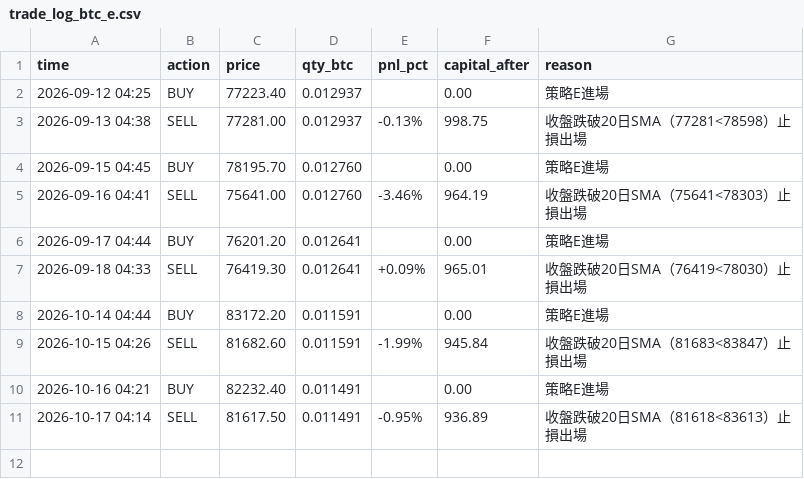
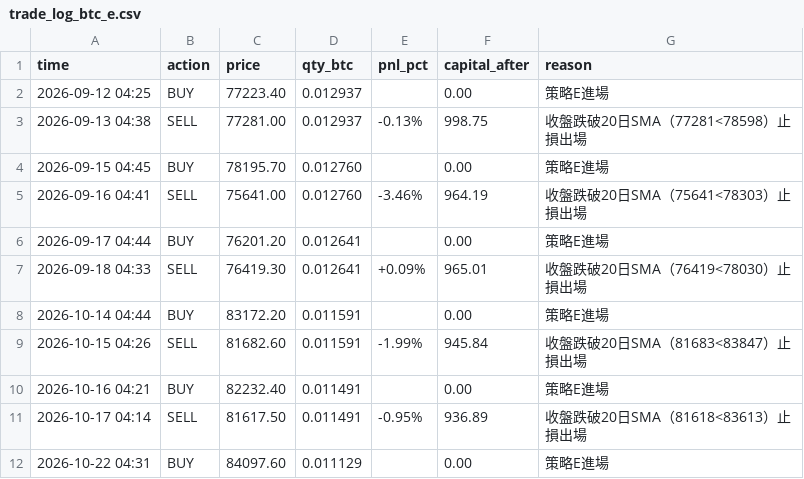
Before and after one commit to KevinYee-yee/btc-trading-bot, a CSV file: trade_log_btc_e.csv, drawn as a sheet; the diff names each change by its address in the sheet, - before the commit and + after, or states it on an @@ line.

```diff
--- a/trade_log_btc_e.csv
+++ b/trade_log_btc_e.csv
+row 12: 2026-10-22 04:31 | BUY | 84097.60 | 0.011129 |  | 0.00 | 策略E進場
```
Also changed, not shown: 1 other file.
